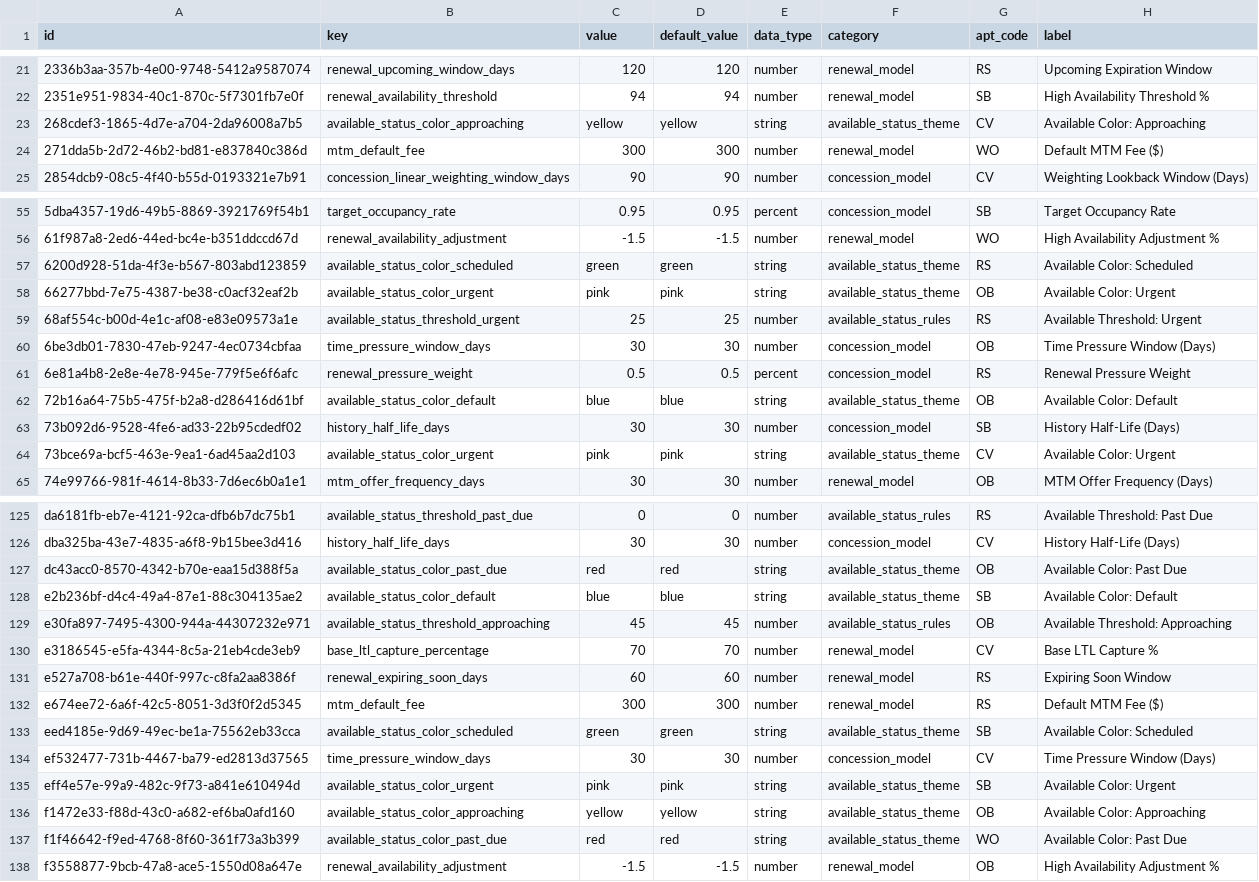
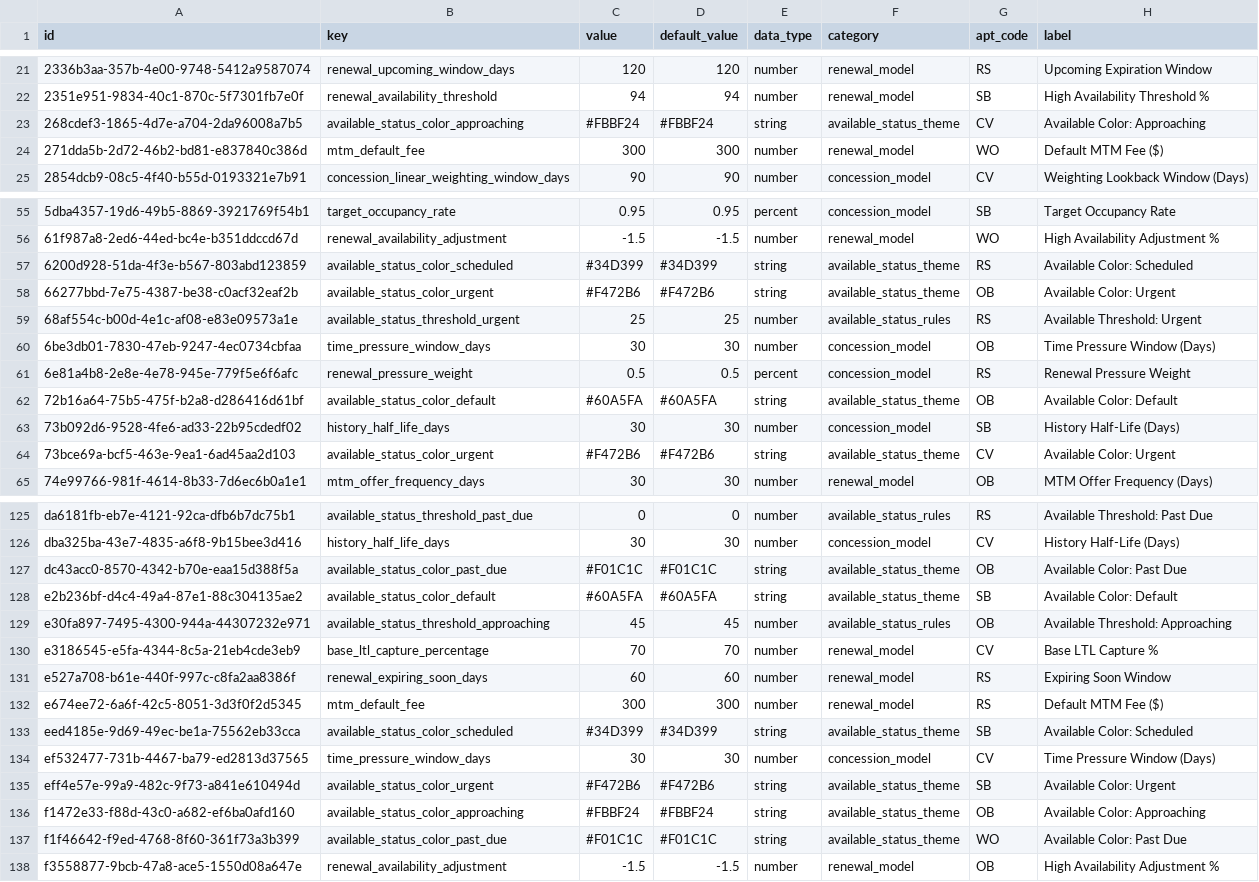
Before and after one commit to edkim8/ee_manager, a CSV file: Data/app_constants_rows.csv, drawn as a sheet; only a part is shown, gaps mark what is left out; the diff covers the shown part only; the diff names each change by its address in the sheet, - before the commit and + after, or states it on an @@ line.

```diff
--- a/Data/app_constants_rows.csv
+++ b/Data/app_constants_rows.csv
-C23 (value): yellow
+C23 (value): #FBBF24
-D23 (default_value): yellow
+D23 (default_value): #FBBF24
-C57 (value): green
+C57 (value): #34D399
-D57 (default_value): green
+D57 (default_value): #34D399
-C58 (value): pink
+C58 (value): #F472B6
-D58 (default_value): pink
+D58 (default_value): #F472B6
-C62 (value): blue
+C62 (value): #60A5FA
-D62 (default_value): blue
+D62 (default_value): #60A5FA
-C64 (value): pink
+C64 (value): #F472B6
-D64 (default_value): pink
+D64 (default_value): #F472B6
-C127 (value): red
+C127 (value): #F01C1C
-D127 (default_value): red
+D127 (default_value): #F01C1C
-C128 (value): blue
+C128 (value): #60A5FA
-D128 (default_value): blue
+D128 (default_value): #60A5FA
-C133 (value): green
+C133 (value): #34D399
-D133 (default_value): green
+D133 (default_value): #34D399
-C135 (value): pink
+C135 (value): #F472B6
-D135 (default_value): pink
+D135 (default_value): #F472B6
-C136 (value): yellow
+C136 (value): #FBBF24
-D136 (default_value): yellow
+D136 (default_value): #FBBF24
-C137 (value): red
+C137 (value): #F01C1C
-D137 (default_value): red
+D137 (default_value): #F01C1C
```
Also changed, not shown: 28 edited cells elsewhere in this file, 11 other files.
